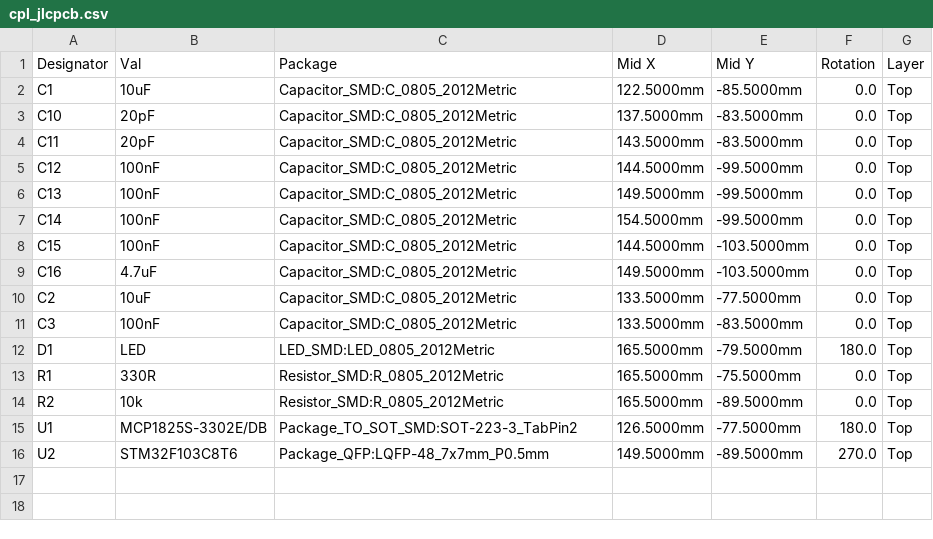
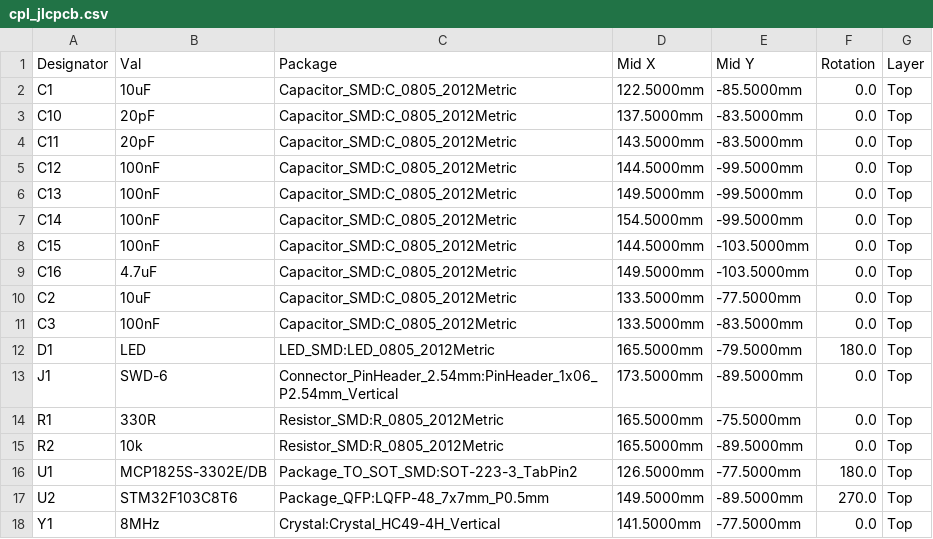
Before and after one commit to rjwalters/kicad-tools, a CSV file: boards/04-stm32-devboard/output/manufacturing/cpl_jlcpcb.csv, drawn as a sheet; the diff names each change by its address in the sheet, - before the commit and + after, or states it on an @@ line.

```diff
--- a/boards/04-stm32-devboard/output/manufacturing/cpl_jlcpcb.csv
+++ b/boards/04-stm32-devboard/output/manufacturing/cpl_jlcpcb.csv
+row 13: J1 | SWD-6 | Connector_PinHeader_2.54mm:PinHeader_1x06_P2.54mm_Vertical | 173.5000mm | -89.5000mm | 0.0 | Top
+row 18: Y1 | 8MHz | Crystal:Crystal_HC49-4H_Vertical | 141.5000mm | -77.5000mm | 0.0 | Top
```
Also changed, not shown: 34 other files.
